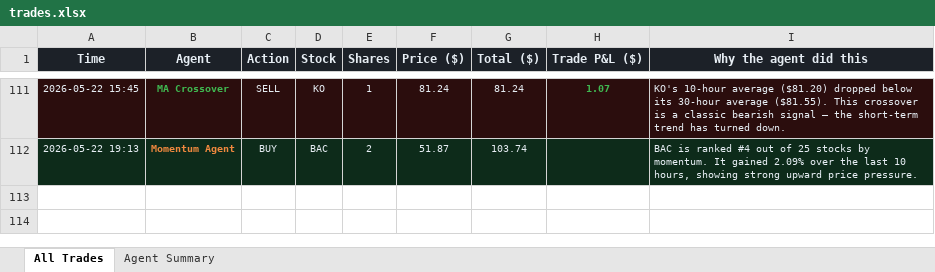
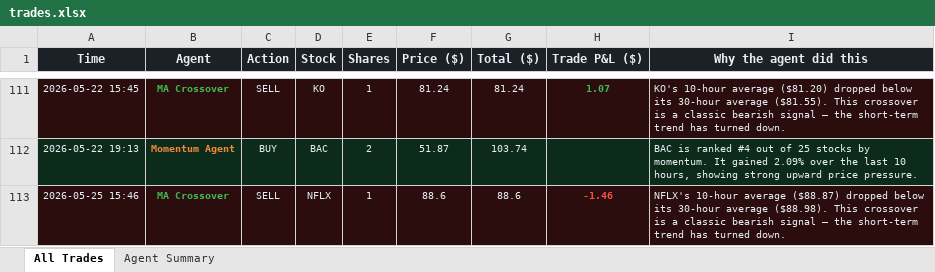
Before and after one commit to Gigantatoll/paper-trading, an Excel workbook: data/trades.xlsx, sheet All Trades, drawn as a sheet; only a part is shown, gaps mark what is left out; values as stored, in another font and other column widths than the file's, no borders; the diff names each change by its address in the sheet, - before the commit and + after, or states it on an @@ line.

```diff
--- a/data/trades.xlsx (sheet All Trades)
+++ b/data/trades.xlsx (sheet All Trades)
+row 113: 2026-05-25 15:46 | MA Crossover | SELL | NFLX | 1 | 88.6 | 88.6 | -1.46 | NFLX's 10-hour average ($88.87) dropped below its 30-hour average ($88.98). This crossover is a classic bearish signal — the short-term trend has turned down.
```
Also changed, not shown: sheet Agent Summary, 5 other files.
